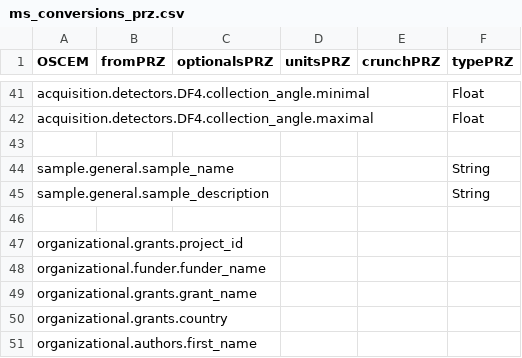
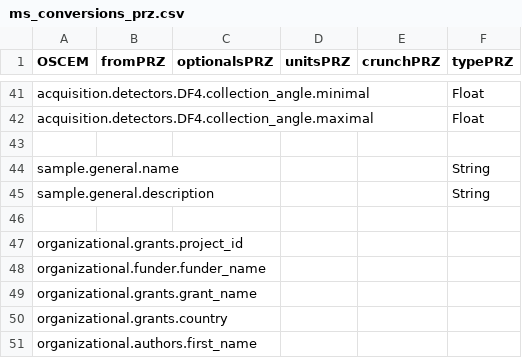
Before and after one commit to SwissOpenEM/MS_Metadata_reader, a CSV file: ms_conversions_prz.csv, drawn as a sheet; only a part is shown, gaps mark what is left out.

Commit message:
Update ms_conversions_prz.csv

```diff
--- a/ms_conversions_prz.csv
+++ b/ms_conversions_prz.csv
@@ -43,4 +43,4 @@ acquisition.detectors.DF4.collection_angle.maximal,,,,,Float
 ,,,,,
-sample.general.sample_name,,,,,String
-sample.general.sample_description,,,,,String
+sample.general.name,,,,,String
+sample.general.description,,,,,String
 ,,,,,
```
